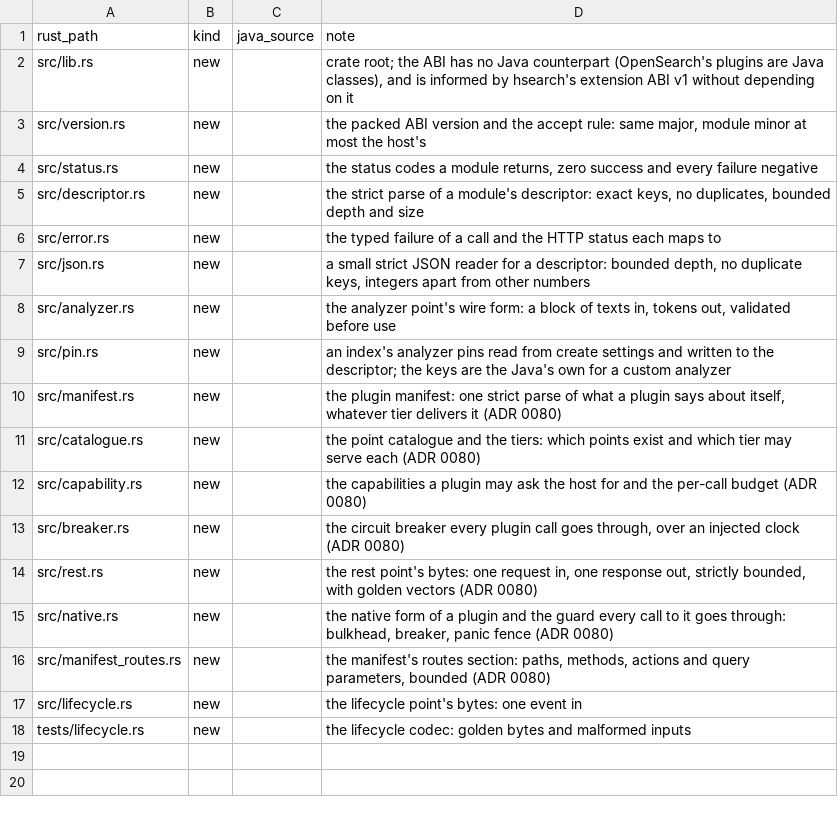
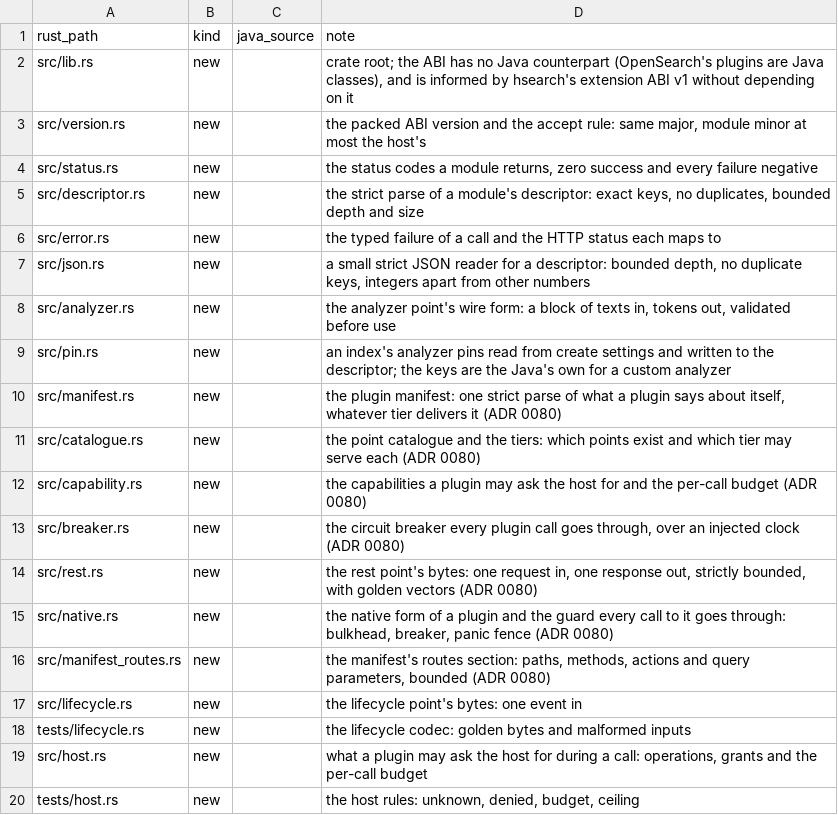
Before and after one commit to huyz0/opensearch-serverless, a TSV file: crates/ext/port-map.tsv, drawn as a sheet.

Commit message:
feat(ext): the host API a plugin calls: operations, grants and a per-call budget (#1014)
Spec: docs/specs/plugin-system/SPEC.md

```diff
--- a/crates/ext/port-map.tsv
+++ b/crates/ext/port-map.tsv
@@ -18 +18,3 @@ src/lifecycle.rs	new		the lifecycle point's bytes: one event in
 tests/lifecycle.rs	new		the lifecycle codec: golden bytes and malformed inputs
+src/host.rs	new		what a plugin may ask the host for during a call: operations, grants and the per-call budget
+tests/host.rs	new		the host rules: unknown, denied, budget, ceiling
```
Also changed, not shown: 12 other files.
